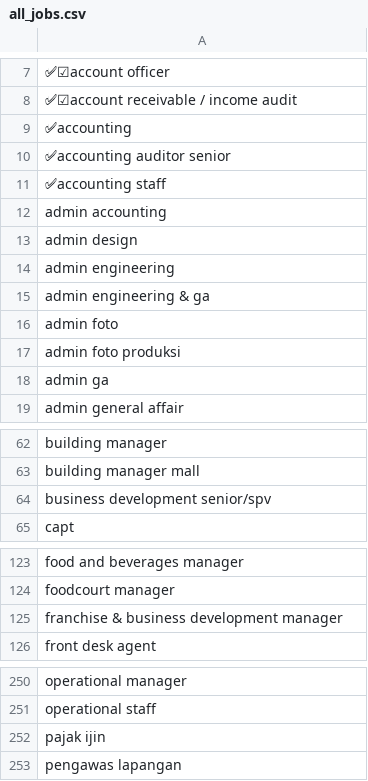
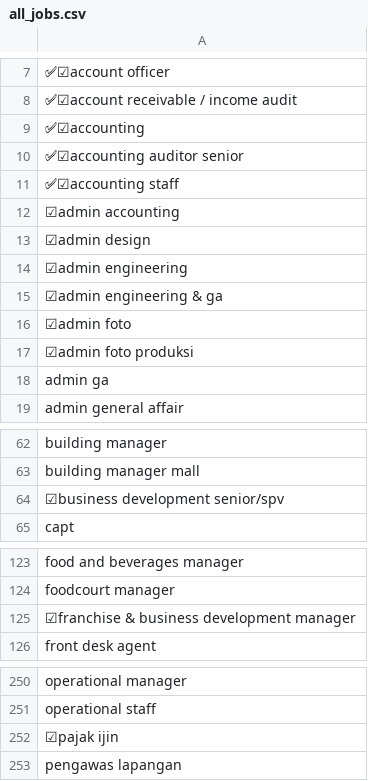
Before and after one commit to fn-hide/eris_job, a CSV file: all_jobs.csv, drawn as a sheet; only a part is shown, gaps mark what is left out; the diff names each change by its address in the sheet, - before the commit and + after, or states it on an @@ line.

Commit message:
catatan yang sudah di scraping

```diff
--- a/all_jobs.csv
+++ b/all_jobs.csv
-A9: ✅accounting
+A9: ✅☑accounting
-A10: ✅accounting auditor senior
+A10: ✅☑accounting auditor senior
-A11: ✅accounting staff
+A11: ✅☑accounting staff
-A12: admin accounting
+A12: ☑admin accounting
-A13: admin design
+A13: ☑admin design
-A14: admin engineering
+A14: ☑admin engineering
-A15: admin engineering & ga
+A15: ☑admin engineering & ga
-A16: admin foto
+A16: ☑admin foto
-A17: admin foto produksi
+A17: ☑admin foto produksi
-A64: business development senior/spv
+A64: ☑business development senior/spv
-A125: franchise & business development manager
+A125: ☑franchise & business development manager
-A252: pajak ijin
+A252: ☑pajak ijin
```
